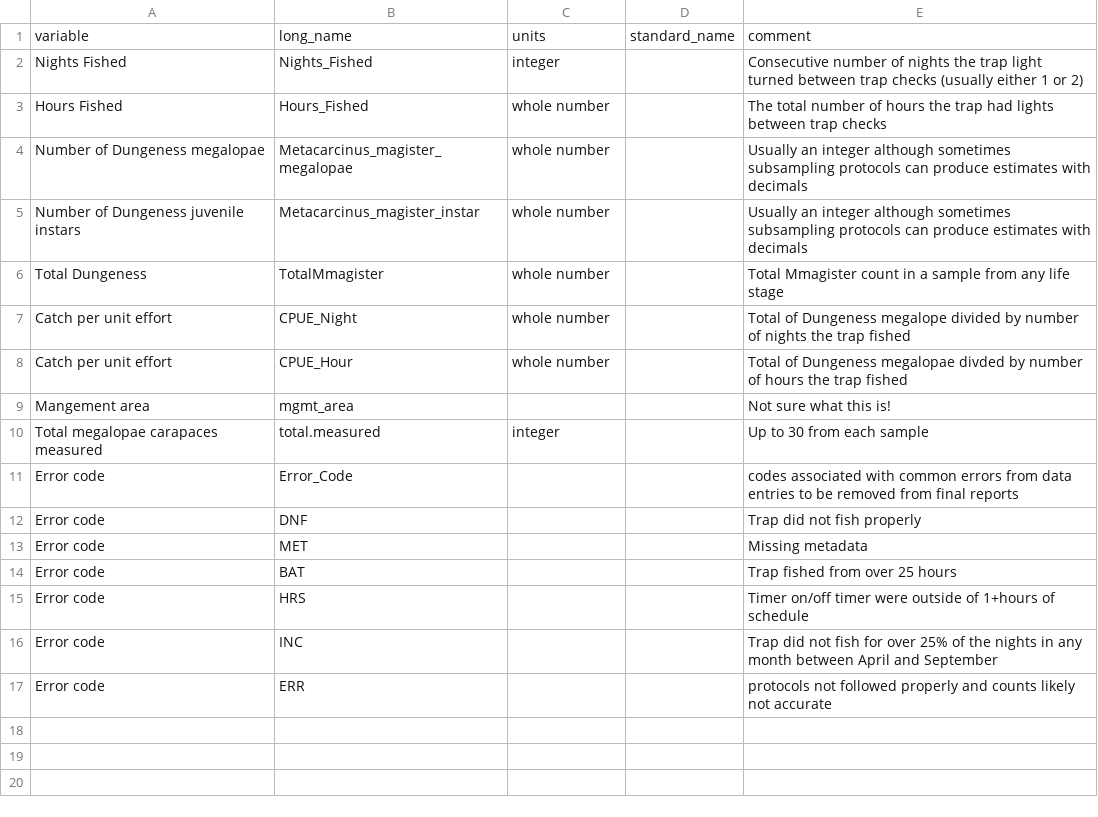
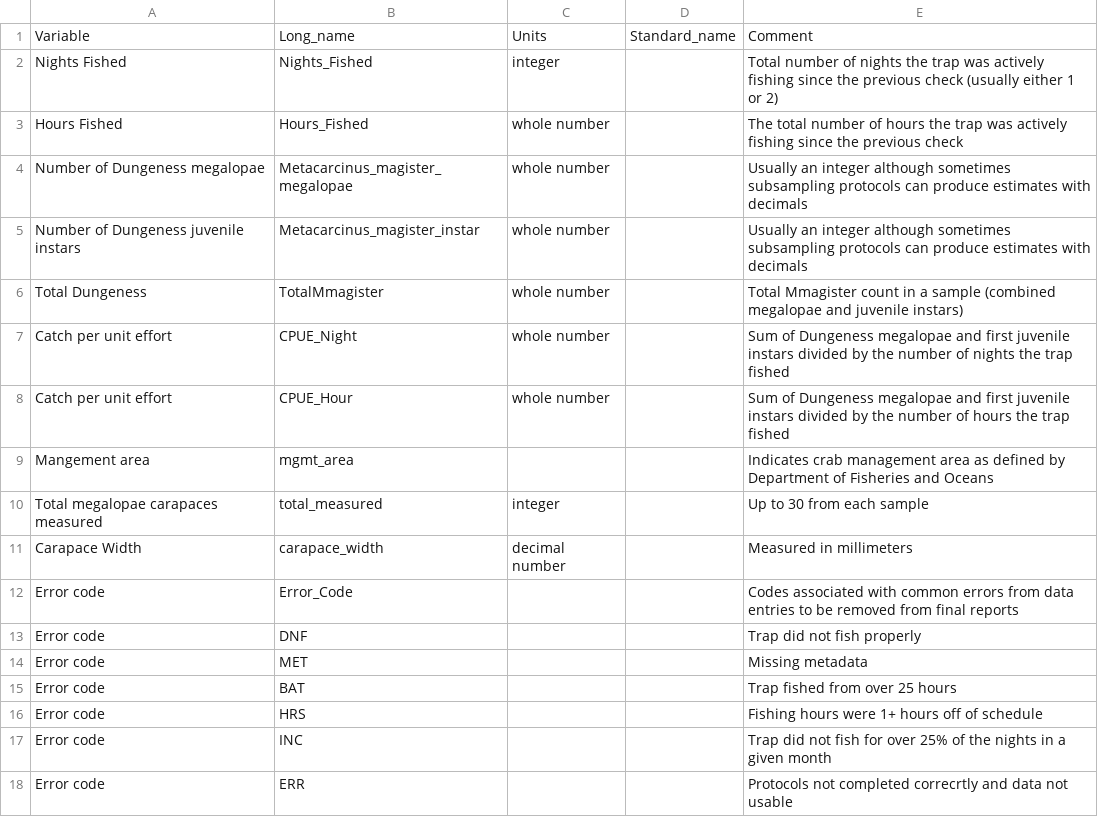
Before and after one commit to HakaiInstitute/sentinels-light-trap-public, a CSV file: docs/data-dictionary.csv, drawn as a sheet.

Commit message:
🔄 synced local 'docs/' with remote 'docs/'

```diff
--- a/docs/data-dictionary.csv
+++ b/docs/data-dictionary.csv
@@ -1,12 +1,13 @@
-variable,long_name,units,standard_name,comment
-Nights Fished,Nights_Fished,integer,,Consecutive number of nights the trap light turned between trap checks (usually either 1 or 2)
-Hours Fished,Hours_Fished,whole number,,The total number of hours the trap had lights between trap checks
+Variable,Long_name,Units,Standard_name,Comment
+Nights Fished,Nights_Fished,integer,,Total number of nights the trap was actively fishing since the previous check (usually either 1 or 2)
+Hours Fished,Hours_Fished,whole number,,The total number of hours the trap was actively fishing since the previous check
 Number of Dungeness megalopae,Metacarcinus_magister_megalopae,whole number,,Usually an integer although sometimes subsampling protocols can produce estimates with decimals
 Number of Dungeness juvenile instars,Metacarcinus_magister_instar,whole number,,Usually an integer although sometimes subsampling protocols can produce estimates with decimals
-Total Dungeness,TotalMmagister,whole number,,Total Mmagister count in a sample from any life stage
-Catch per unit effort,CPUE_Night,whole number,,Total of Dungeness megalope divided by number of nights the trap fished
-Catch per unit effort,CPUE_Hour,whole number,,Total of Dungeness megalopae divded by number of hours the trap fished
-Mangement area,mgmt_area,,,Not sure what this is!
-Total megalopae carapaces measured,total.measured,integer,,Up to 30 from each sample
-Error code,Error_Code,,,codes associated with common errors from data entries to be removed from final reports
+Total Dungeness,TotalMmagister,whole number,,Total Mmagister count in a sample (combined megalopae and juvenile instars)
+Catch per unit effort,CPUE_Night,whole number,,Sum of Dungeness megalopae and first juvenile instars divided by the number of nights the trap fished
+Catch per unit effort,CPUE_Hour,whole number,,Sum of Dungeness megalopae and first juvenile instars divided by the number of hours the trap fished
+Mangement area,mgmt_area,,,Indicates crab management area as defined by Department of Fisheries and Oceans
+Total megalopae carapaces measured,total_measured,integer,,Up to 30 from each sample
+Carapace Width,carapace_width,decimal number,,Measured in millimeters
+Error code,Error_Code,,,Codes associated with common errors from data entries to be removed from final reports
 Error code,DNF,,,Trap did not fish properly
@@ -14,4 +15,4 @@ Error code,MET,,,Missing metadata
 Error code,BAT,,,Trap fished from over 25 hours
-Error code,HRS,,,Timer on/off timer were outside of 1+hours of schedule
-Error code,INC,,,Trap did not fish for over 25% of the nights in any month between April and September
-Error code,ERR,,,protocols not followed properly and counts likely not accurate
+Error code,HRS,,,Fishing hours were 1+ hours off of schedule
+Error code,INC,,,Trap did not fish for over 25% of the nights in a given month
+Error code,ERR,,,Protocols not completed correcrtly and data not usable
```
